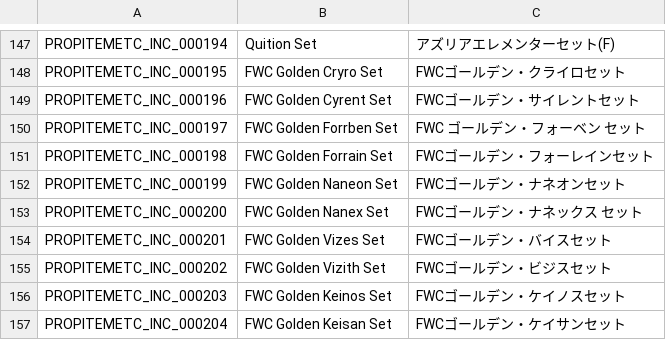
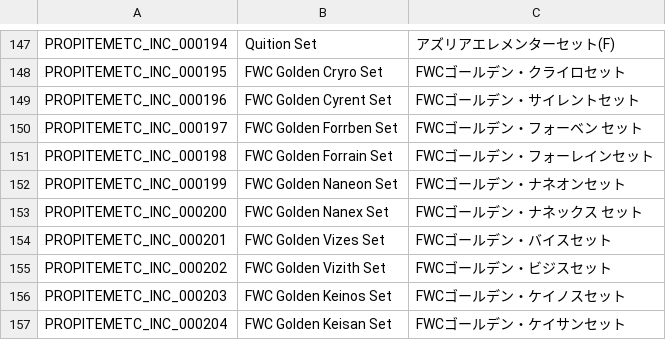
Before and after one commit to Charybdis-Flyff/Flyff-Universe-Translations, a CSV file: Japanese/EquipSets.csv, drawn as a sheet; only a part is shown, gaps mark what is left out.

```diff
--- a/Japanese/EquipSets.csv
+++ b/Japanese/EquipSets.csv
@@ -149,3 +149,3 @@ PROPITEMETC_INC_000195,FWC Golden Cryro Set,FWCゴールデン・クライロセ
 PROPITEMETC_INC_000196,FWC Golden Cyrent Set,FWCゴールデン・サイレントセット
-PROPITEMETC_INC_000197,FWC Golden Forrben Set,FWC ゴールデン・フォーベン セット
+PROPITEMETC_INC_000197,FWC Golden Forrben Set,FWCゴールデン・フォーベン セット
 PROPITEMETC_INC_000198,FWC Golden Forrain Set,FWCゴールデン・フォーレインセット
```
